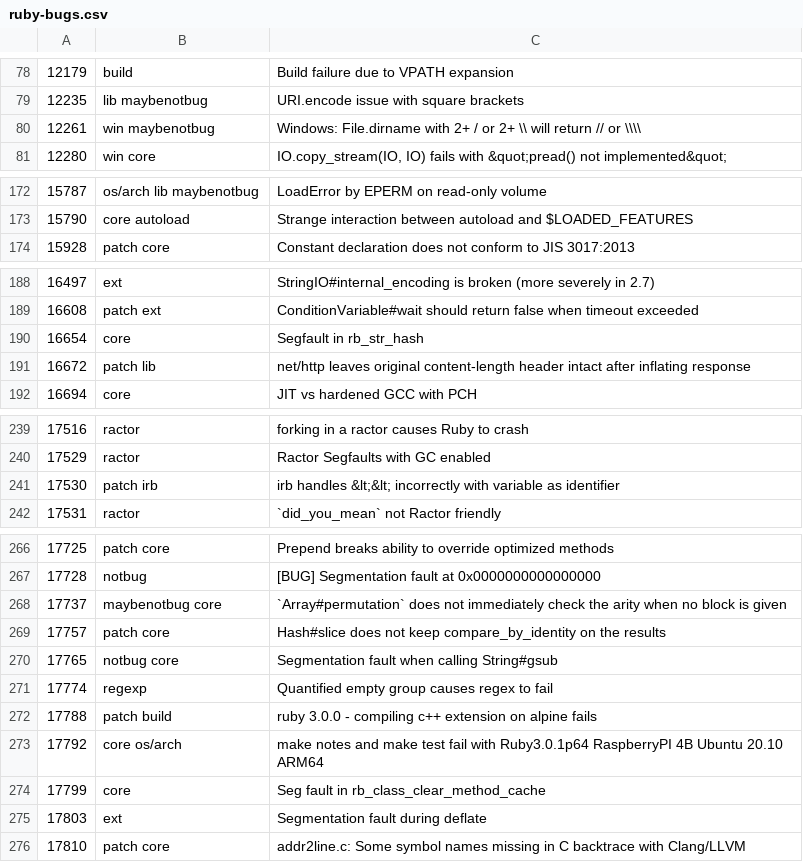
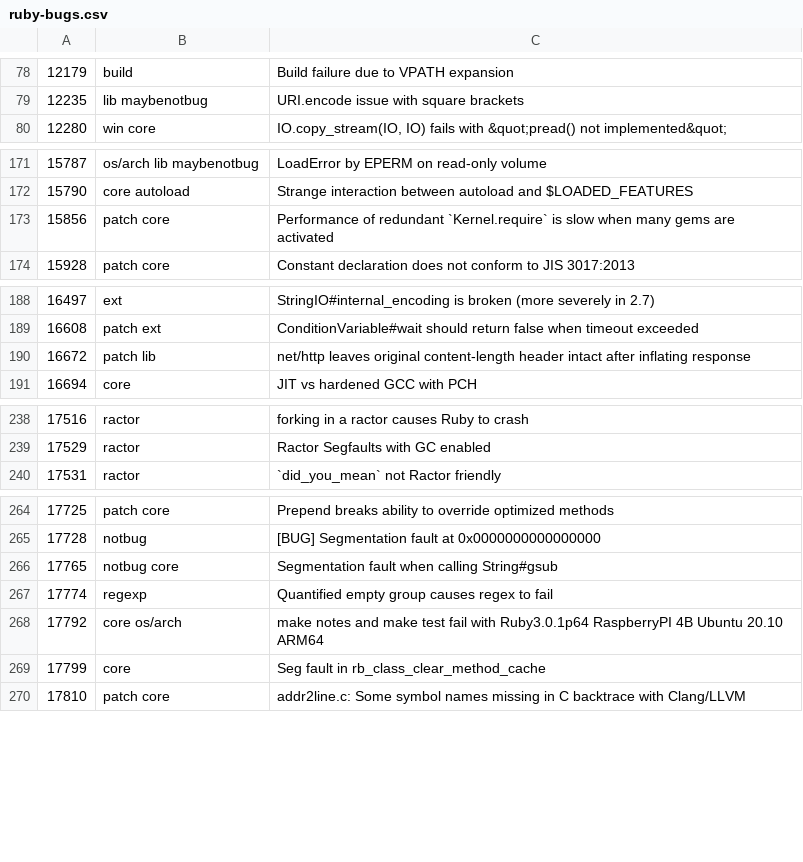
Before and after one commit to cybersage14/RB_tagged-bugs, a CSV file: ruby-bugs.csv, drawn as a sheet; only a part is shown, gaps mark what is left out; removed rows and columns are numbered as before the commit, all else as after; the diff covers the shown part only; the diff names each change by its address in the sheet, - before the commit and + after, or states it on an @@ line.

Commit message:
Update ruby bugs

```diff
--- a/ruby-bugs.csv
+++ b/ruby-bugs.csv
-row 80: 12261 | win maybenotbug | Windows: File.dirname with 2+ / or 2+ \\ will return // or \\\\
+row 173: 15856 | patch core | Performance of redundant `Kernel.require` is slow when many gems are activated
-row 190: 16654 | core | Segfault in rb_str_hash
-row 241: 17530 | patch irb | irb handles &lt;&lt; incorrectly with variable as identifier
-row 268: 17737 | maybenotbug core | `Array#permutation` does not immediately check the arity when no block is given
-row 269: 17757 | patch core | Hash#slice does not keep compare_by_identity on the results
-row 272: 17788 | patch build | ruby 3.0.0 - compiling c++ extension on alpine fails
-row 275: 17803 | ext | Segmentation fault during deflate
```
Also changed, not shown: 1 added row and 1 removed row elsewhere in this file.
